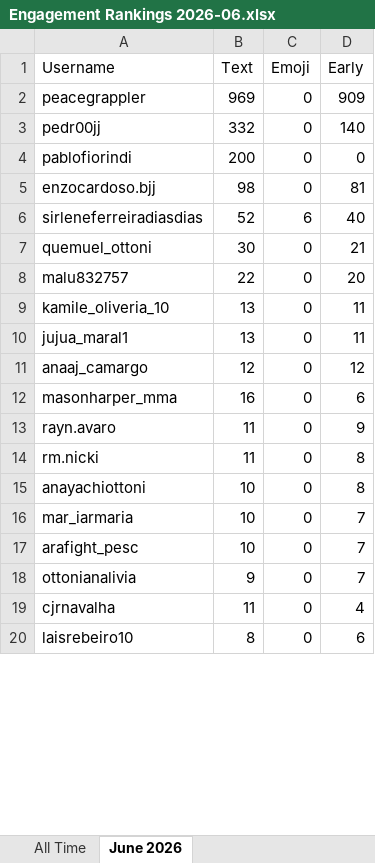
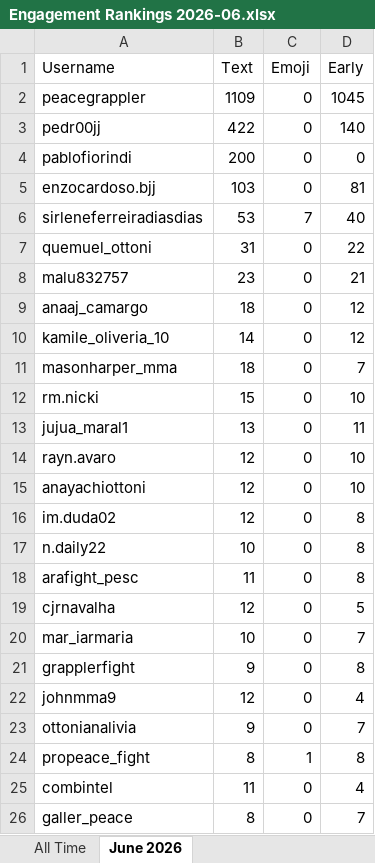
Before and after one commit to paxlucta/peace-grappler, an Excel workbook: Engagement Rankings 2026-06.xlsx, sheet June 2026, drawn as a sheet; only a part is shown; the shorter side is filled out with more unchanged rows; values as stored, in another font and other column widths than the file's, no borders; removed rows and columns are numbered as before the commit, all else as after; the diff covers the shown part only; the diff names each change by its address in the sheet, - before the commit and + after, or states it on an @@ line.

```diff
--- a/Engagement Rankings 2026-06.xlsx (sheet June 2026)
+++ b/Engagement Rankings 2026-06.xlsx (sheet June 2026)
-B2 (Text): 969
+B2 (Text): 1109
-D2 (Early): 909
+D2 (Early): 1045
-B3 (Text): 332
+B3 (Text): 422
-B5 (Text): 98
+B5 (Text): 103
-B6 (Text): 52
+B6 (Text): 53
-C6 (Emoji): 6
+C6 (Emoji): 7
-B7 (Text): 30
+B7 (Text): 31
-D7 (Early): 21
+D7 (Early): 22
-B8 (Text): 22
+B8 (Text): 23
-D8 (Early): 20
+D8 (Early): 21
+row 9: anaaj_camargo | 18 | 0 | 12
-B10 (Text): 13
+B10 (Text): 14
-D10 (Early): 11
+D10 (Early): 12
+row 11: masonharper_mma | 18 | 0 | 7
+row 12: rm.nicki | 15 | 0 | 10
-row 11: anaaj_camargo | 12 | 0 | 12
-row 12: masonharper_mma | 16 | 0 | 6
-B14 (Text): 11
+B14 (Text): 12
-D14 (Early): 9
+D14 (Early): 10
-row 14: rm.nicki | 11 | 0 | 8
-B15 (Text): 10
+B15 (Text): 12
-D15 (Early): 8
+D15 (Early): 10
+row 16: im.duda02 | 12 | 0 | 8
+row 17: n.daily22 | 10 | 0 | 8
+row 18: arafight_pesc | 11 | 0 | 8
+row 19: cjrnavalha | 12 | 0 | 5
-row 17: arafight_pesc | 10 | 0 | 7
+row 21: grapplerfight | 9 | 0 | 8
+row 22: johnmma9 | 12 | 0 | 4
+row 24: propeace_fight | 8 | 1 | 8
-A25 (Username): cjrnavalha
+A25 (Username): combintel
+row 26: galler_peace | 8 | 0 | 7
```
Also changed, not shown: 4 added rows, 10 removed rows and 3 edited cells elsewhere in this sheet, sheet All Time, Engagement Rankings.xlsx, 11 other files.
